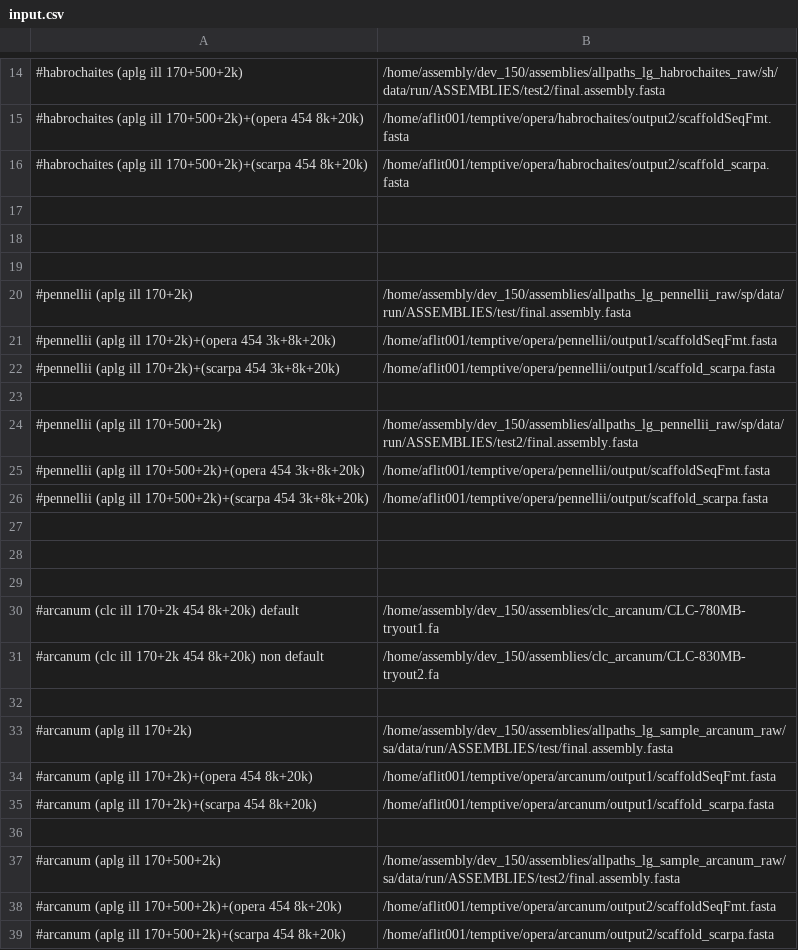
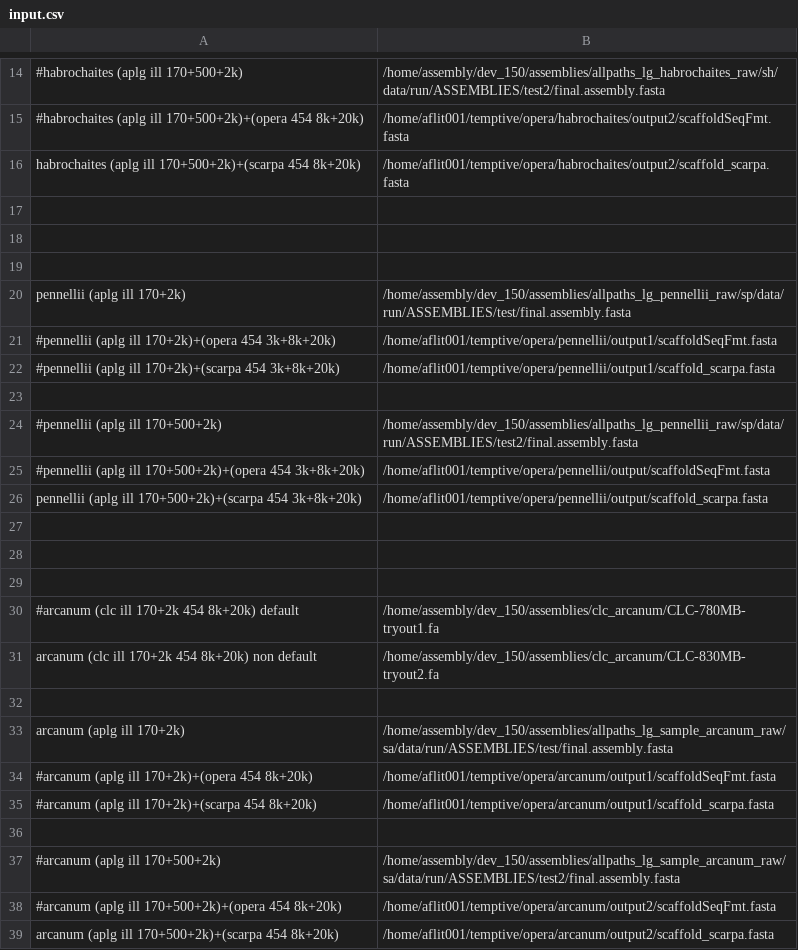
Before and after one commit to jvhaarst/A50-plot, a CSV file: input.csv, drawn as a sheet; only a part is shown, gaps mark what is left out; the diff names each change by its address in the sheet, - before the commit and + after, or states it on an @@ line.

```diff
--- a/input.csv
+++ b/input.csv
-A16: #habrochaites (aplg ill…
+A16: habrochaites (aplg ill…
-A20: #pennellii (aplg ill 170+2k)
+A20: pennellii (aplg ill 170+2k)
-A26: #pennellii (aplg ill…
+A26: pennellii (aplg ill…
-A31: #arcanum (clc ill…
+A31: arcanum (clc ill…
-A33: #arcanum (aplg ill 170+2k)
+A33: arcanum (aplg ill 170+2k)
-A39: #arcanum (aplg ill…
+A39: arcanum (aplg ill…
```
Also changed, not shown: input.csv.stat.tsv, 4 other files.
